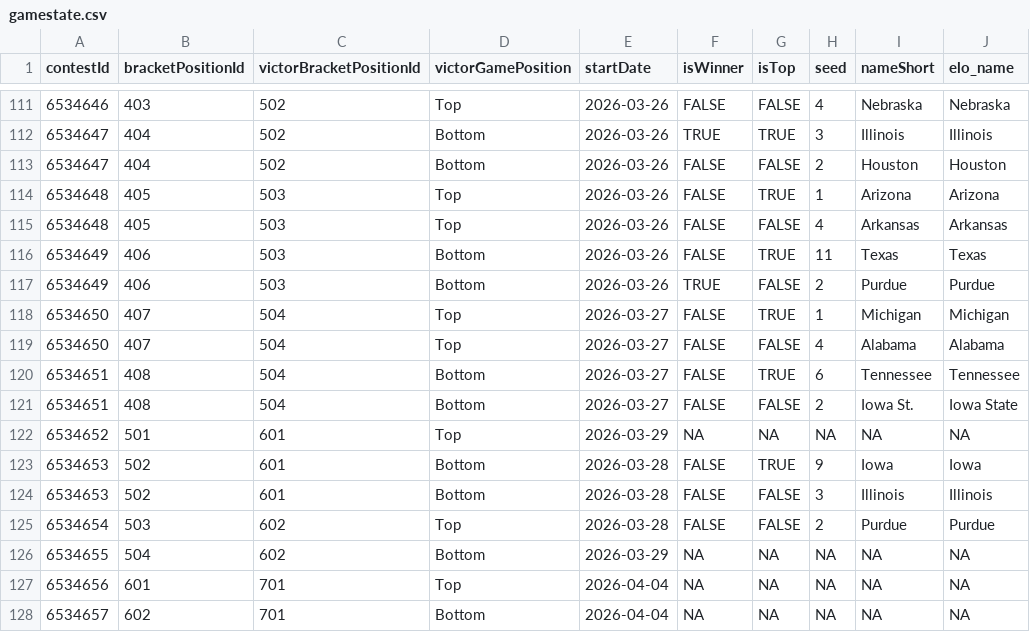
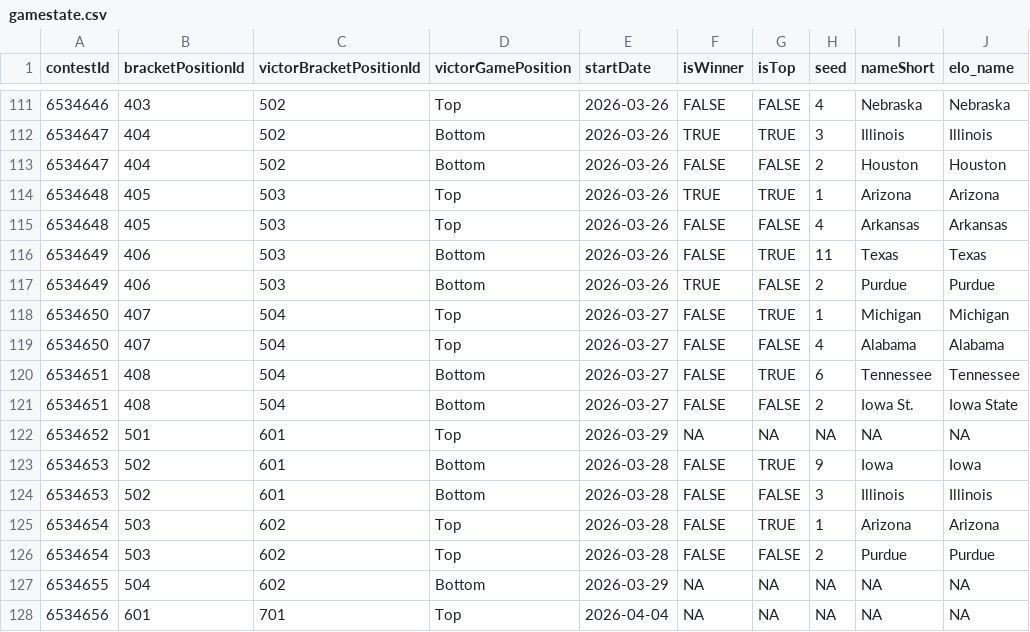
Before and after one commit to jbccre/madness, a CSV file: men/gamestate.csv, drawn as a sheet; only a part is shown, gaps mark what is left out; the shorter side is filled out with more unchanged rows.

```diff
--- a/men/gamestate.csv
+++ b/men/gamestate.csv
@@ -113,3 +113,3 @@ contestId,bracketPositionId,victorBracketPositionId,victorGamePosition,startDate
 6534647,404,502,Bottom,2026-03-26,FALSE,FALSE,2,Houston,Houston
-6534648,405,503,Top,2026-03-26,FALSE,TRUE,1,Arizona,Arizona
+6534648,405,503,Top,2026-03-26,TRUE,TRUE,1,Arizona,Arizona
 6534648,405,503,Top,2026-03-26,FALSE,FALSE,4,Arkansas,Arkansas
@@ -124,2 +124,3 @@ contestId,bracketPositionId,victorBracketPositionId,victorGamePosition,startDate
 6534653,502,601,Bottom,2026-03-28,FALSE,FALSE,3,Illinois,Illinois
+6534654,503,602,Top,2026-03-28,FALSE,TRUE,1,Arizona,Arizona
 6534654,503,602,Top,2026-03-28,FALSE,FALSE,2,Purdue,Purdue
```
Also changed, not shown: men/all_standings.csv, men/current_standings.csv, 1 other file.
